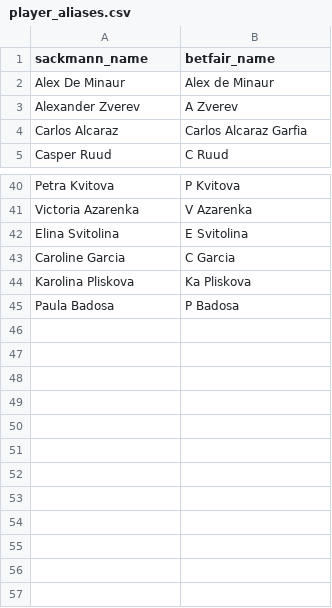
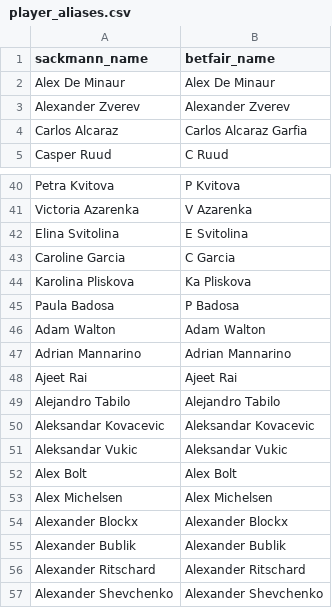
Before and after one commit to puntingpro/tennis-betting-model, a CSV file: configs/player_aliases.csv, drawn as a sheet; only a part is shown, gaps mark what is left out.

Commit message:
Save progress on file-based pipeline and add data debugging scripts

```diff
--- a/configs/player_aliases.csv
+++ b/configs/player_aliases.csv
@@ -1,4 +1,4 @@
 sackmann_name,betfair_name
-Alex De Minaur,Alex de Minaur
-Alexander Zverev,A Zverev
+Alex De Minaur,Alex De Minaur
+Alexander Zverev,Alexander Zverev
 Carlos Alcaraz,Carlos Alcaraz Garfia
@@ -45 +45,13 @@ Karolina Pliskova,Ka Pliskova
 Paula Badosa,P Badosa
+Adam Walton,Adam Walton
+Adrian Mannarino,Adrian Mannarino
+Ajeet Rai,Ajeet Rai
+Alejandro Tabilo,Alejandro Tabilo
+Aleksandar Kovacevic,Aleksandar Kovacevic
+Aleksandar Vukic,Aleksandar Vukic
+Alex Bolt,Alex Bolt
+Alex Michelsen,Alex Michelsen
+Alexander Blockx,Alexander Blockx
+Alexander Bublik,Alexander Bublik
+Alexander Ritschard,Alexander Ritschard
+Alexander Shevchenko,Alexander Shevchenko
```
Also changed, not shown: 4 other files.
